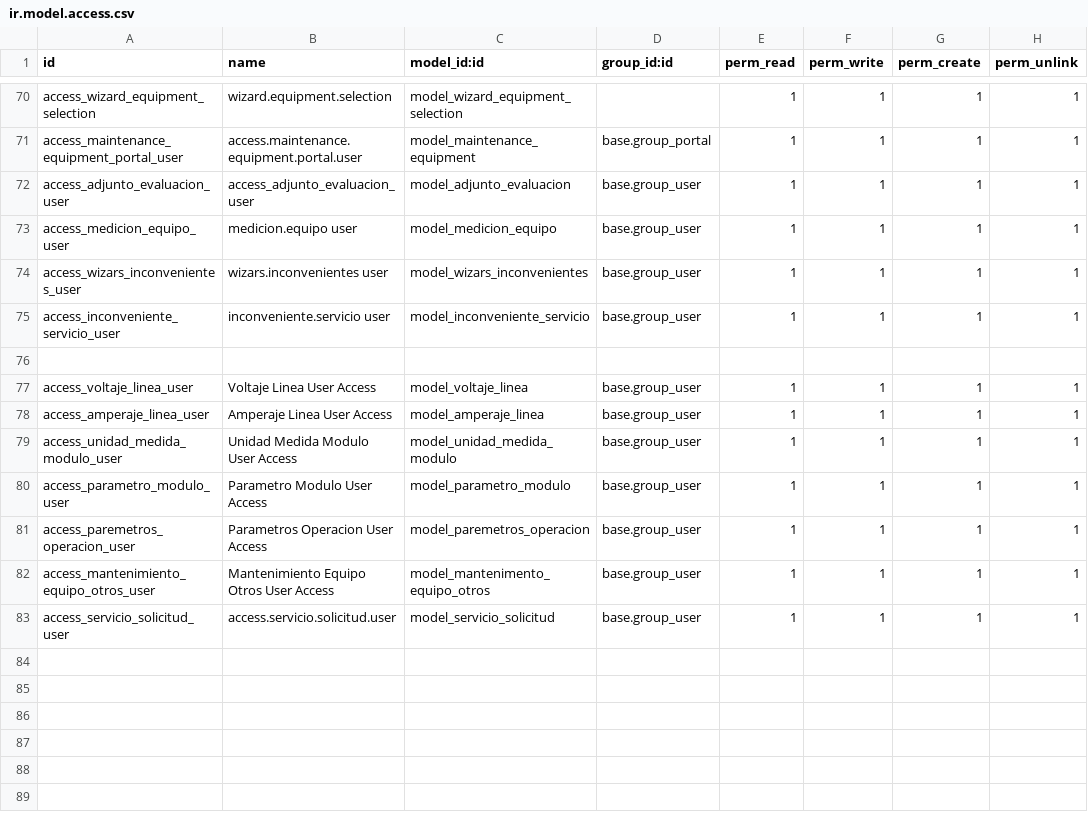
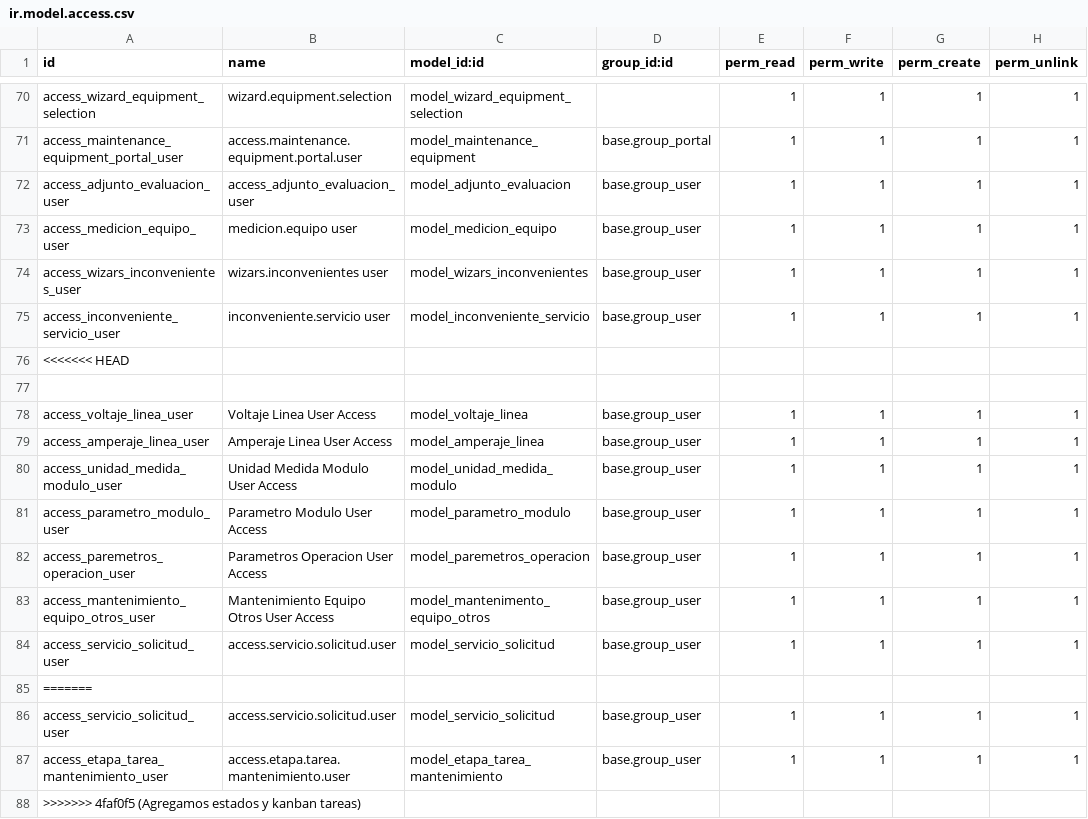
Before and after one commit to fdc-corporation/pmant, a CSV file: security/ir.model.access.csv, drawn as a sheet; only a part is shown, gaps mark what is left out.

Commit message:
Agregamos kanban

```diff
--- a/security/ir.model.access.csv
+++ b/security/ir.model.access.csv
@@ -75,2 +75,3 @@ access_wizars_inconvenientes_user,wizars.inconvenientes user,model_wizars_inconv
 access_inconveniente_servicio_user,inconveniente.servicio user,model_inconveniente_servicio,base.group_user,1,1,1,1
+<<<<<<< HEAD
 ,,,,,,,
@@ -83 +84,5 @@ access_mantenimiento_equipo_otros_user,Mantenimiento Equipo Otros User Access,mo
 access_servicio_solicitud_user,access.servicio.solicitud.user,model_servicio_solicitud,base.group_user,1,1,1,1
+=======
+access_servicio_solicitud_user,access.servicio.solicitud.user,model_servicio_solicitud,base.group_user,1,1,1,1
+access_etapa_tarea_mantenimiento_user,access.etapa.tarea.mantenimiento.user,model_etapa_tarea_mantenimiento,base.group_user,1,1,1,1
+>>>>>>> 4faf0f5 (Agregamos estados y kanban tareas)
```
Also changed, not shown: 9 other files.
